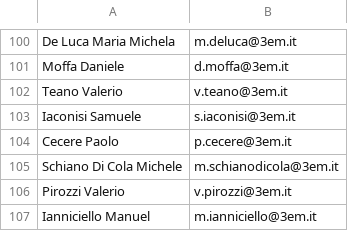
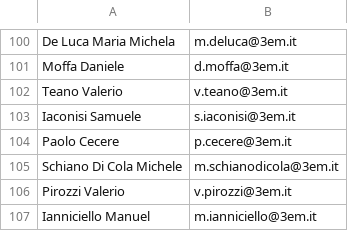
Before and after one commit to IsD4n73/BP-Sender-2.0, a CSV file: assets/resource/mail.csv, drawn as a sheet; only a part is shown, gaps mark what is left out.

Commit message:
Update mail.csv

```diff
--- a/assets/resource/mail.csv
+++ b/assets/resource/mail.csv
@@ -103,3 +103,3 @@ Teano Valerio;v.teano@3em.it
 Iaconisi Samuele;s.iaconisi@3em.it
-Cecere Paolo;p.cecere@3em.it
+Paolo Cecere;p.cecere@3em.it
 Schiano Di Cola Michele;m.schianodicola@3em.it
```
